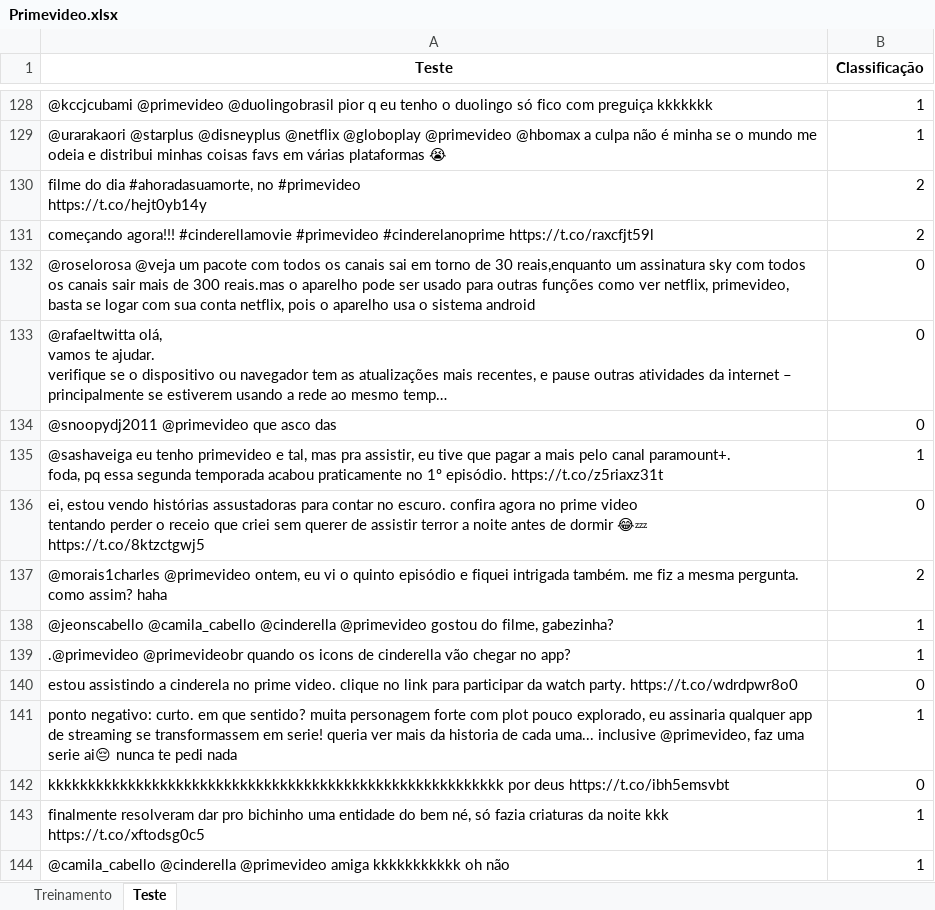
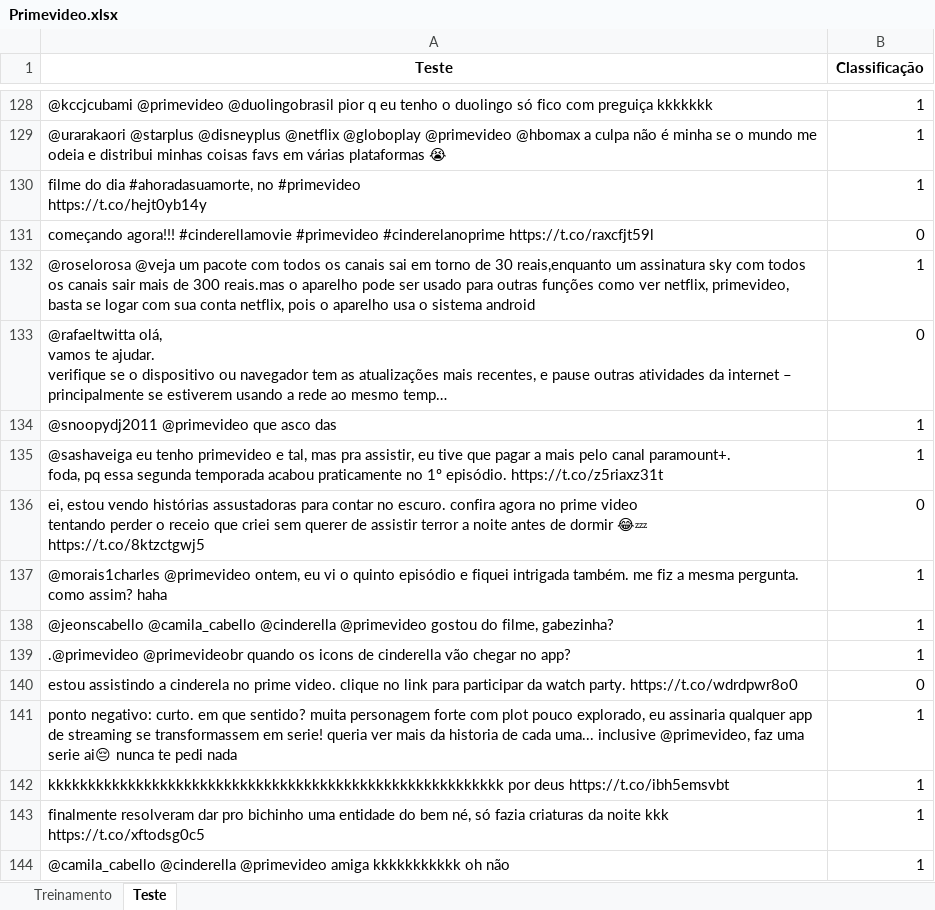
Before and after one commit to drumondpe/Projeto_1_CDados, an Excel workbook: Primevideo.xlsx, sheet Teste, drawn as a sheet; only a part is shown, gaps mark what is left out; long unchanged cells end in …; values as stored, in another font and other column widths than the file's, no borders; the diff covers the shown part only; the diff names each change by its address in the sheet, - before the commit and + after, or states it on an @@ line.

```diff
--- a/Primevideo.xlsx (sheet Teste)
+++ b/Primevideo.xlsx (sheet Teste)
-B130 (Classificação): 2
+B130 (Classificação): 1
-B131 (Classificação): 2
+B131 (Classificação): 0
-B132 (Classificação): 0
+B132 (Classificação): 1
-B134 (Classificação): 0
+B134 (Classificação): 1
-B137 (Classificação): 2
+B137 (Classificação): 1
-B142 (Classificação): 0
+B142 (Classificação): 1
```
Also changed, not shown: 18 edited cells elsewhere in this sheet.
